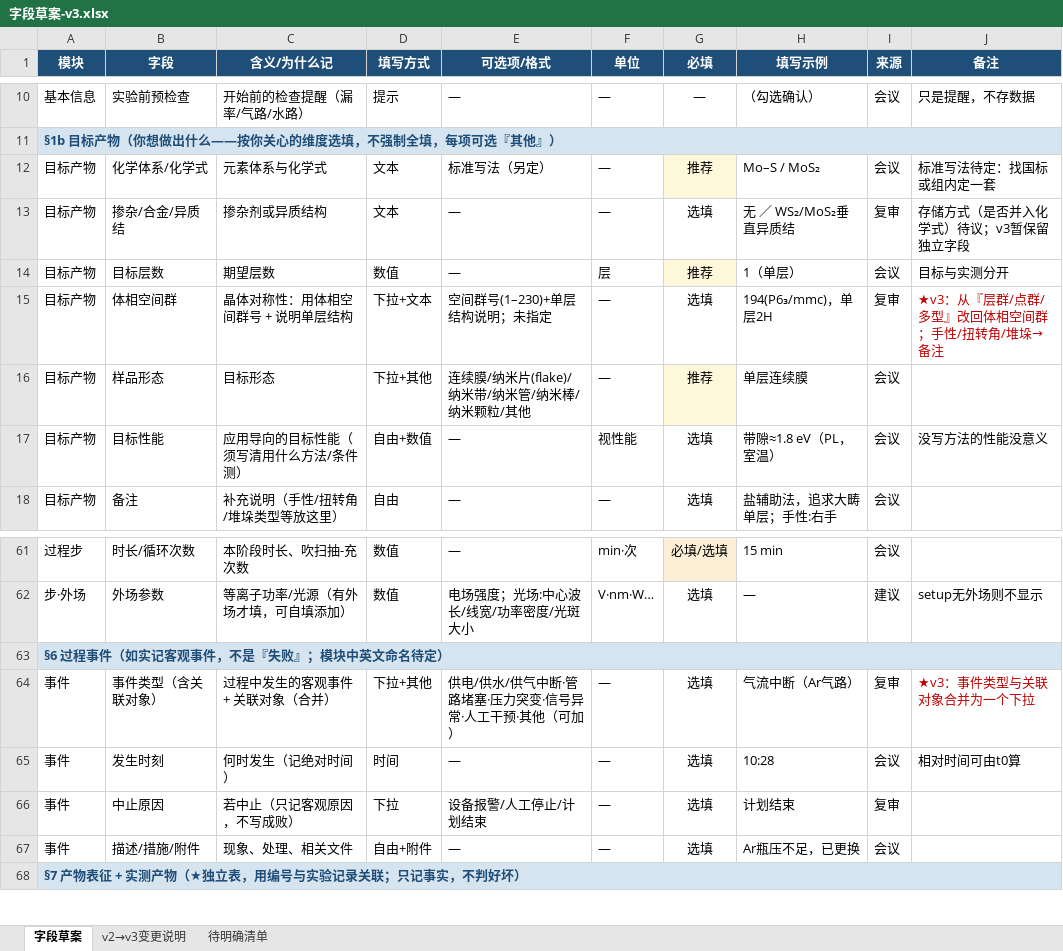
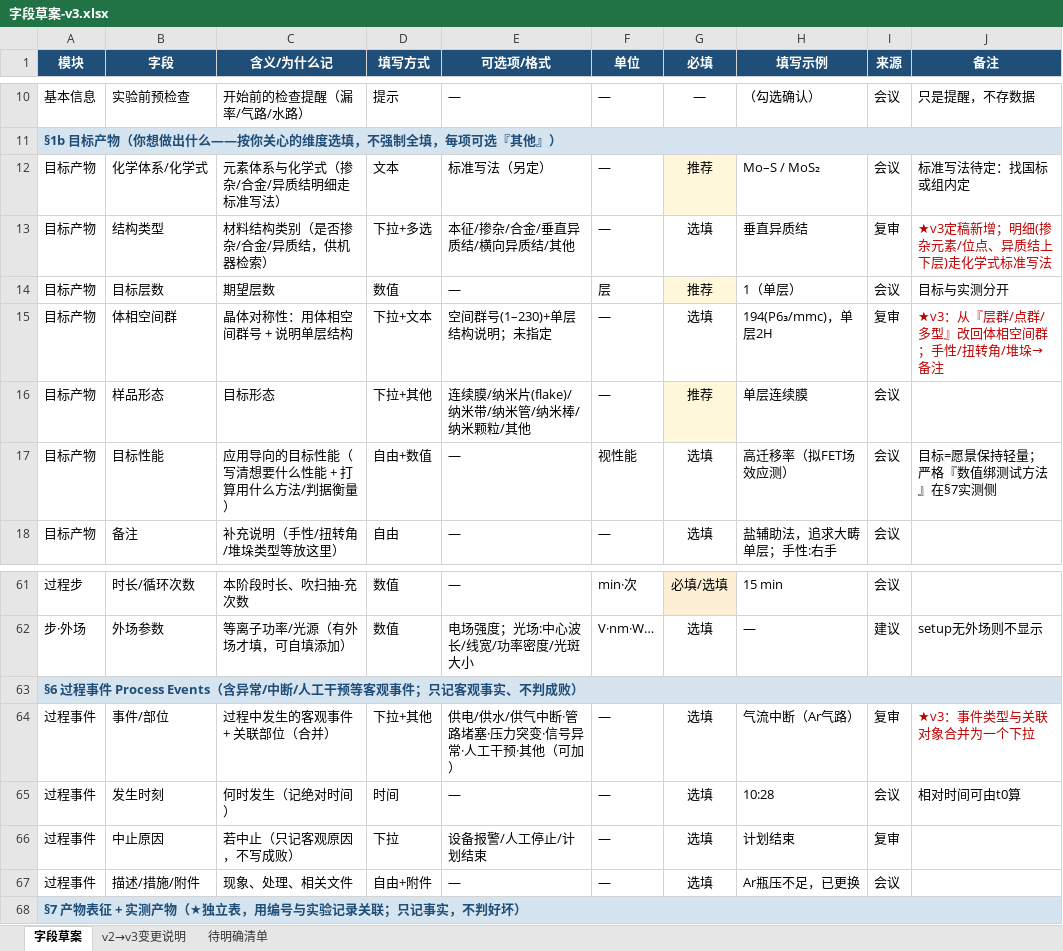
Before and after one commit to RustyPiano/cvd-experiment-data-system, an Excel workbook: docs/standard/字段草案-v3.xlsx, sheet 字段草案, drawn as a sheet; only a part is shown, gaps mark what is left out; values as stored, in another font and other column widths than the file's, no borders; removed rows and columns are numbered as before the commit, all else as after; the diff names each change by its address in the sheet, - before the commit and + after, or states it on an @@ line.

```diff
--- a/docs/standard/字段草案-v3.xlsx (sheet 字段草案)
+++ b/docs/standard/字段草案-v3.xlsx (sheet 字段草案)
-C12 (含义/为什么记): 元素体系与化学式
+C12 (含义/为什么记): 元素体系与化学式（掺杂/合金/异质结明细走标准写法）
-J12 (备注): 标准写法待定：找国标或组内定一套
+J12 (备注): 标准写法待定：找国标或组内定
-row 13: 目标产物 | 掺杂/合金/异质结 | 掺杂剂或异质结构 | 文本 | — | — | 选填 | 无 ／ WS₂/MoS₂垂直异质结 | 复审 | 存储方式（是否并入化学式）待议；v3暂保留独立字段
+row 13: 目标产物 | 结构类型 | 材料结构类别（是否掺杂/合金/异质结，供机器检索） | 下拉+多选 | 本征/掺杂/合金/垂直异质结/横向异质结/其他 | — | 选填 | 垂直异质结 | 复审 | ★v3定稿新增；明细(掺杂元素/位点、异质结上下层)走化学式标准写法
-C17 (含义/为什么记): 应用导向的目标性能（须写清用什么方法/条件测）
+C17 (含义/为什么记): 应用导向的目标性能（写清想要什么性能 + 打算用什么方法/判据衡量）
-H17 (填写示例): 带隙≈1.8 eV（PL，室温）
+H17 (填写示例): 高迁移率（拟FET场效应测）
-J17 (备注): 没写方法的性能没意义
+J17 (备注): 目标=愿景保持轻量；严格『数值绑测试方法』在§7实测侧
-A63 (模块): §6 过程事件（如实记客观事件，不是『失败』；模块中英文命名待定）
+A63 (模块): §6 过程事件 Process Events（含异常/中断/人工干预等客观事件；只记客观事实、不判成败）
-A64:A67 (模块): 事件
+A64:A67 (模块): 过程事件
-B64 (字段): 事件类型（含关联对象）
+B64 (字段): 事件/部位
-C64 (含义/为什么记): 过程中发生的客观事件 + 关联对象（合并）
+C64 (含义/为什么记): 过程中发生的客观事件 + 关联部位（合并）
```
Also changed, not shown: sheet 待明确清单, sheet v2→v3变更说明, 1 other file.
